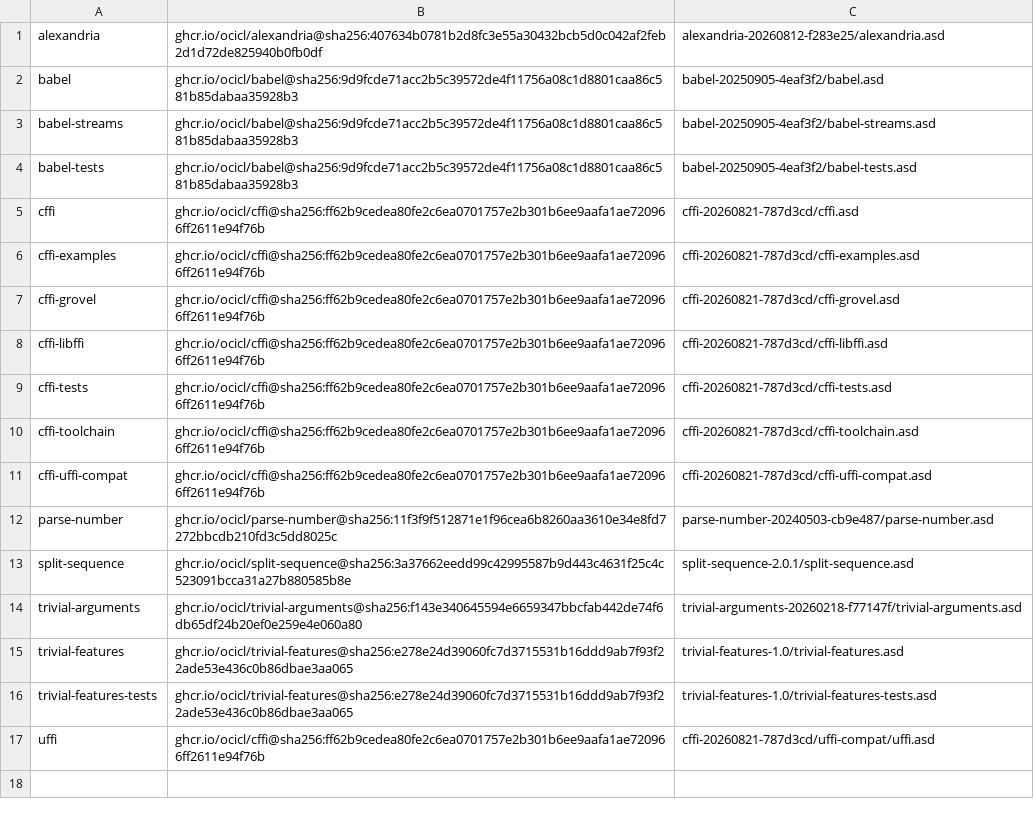
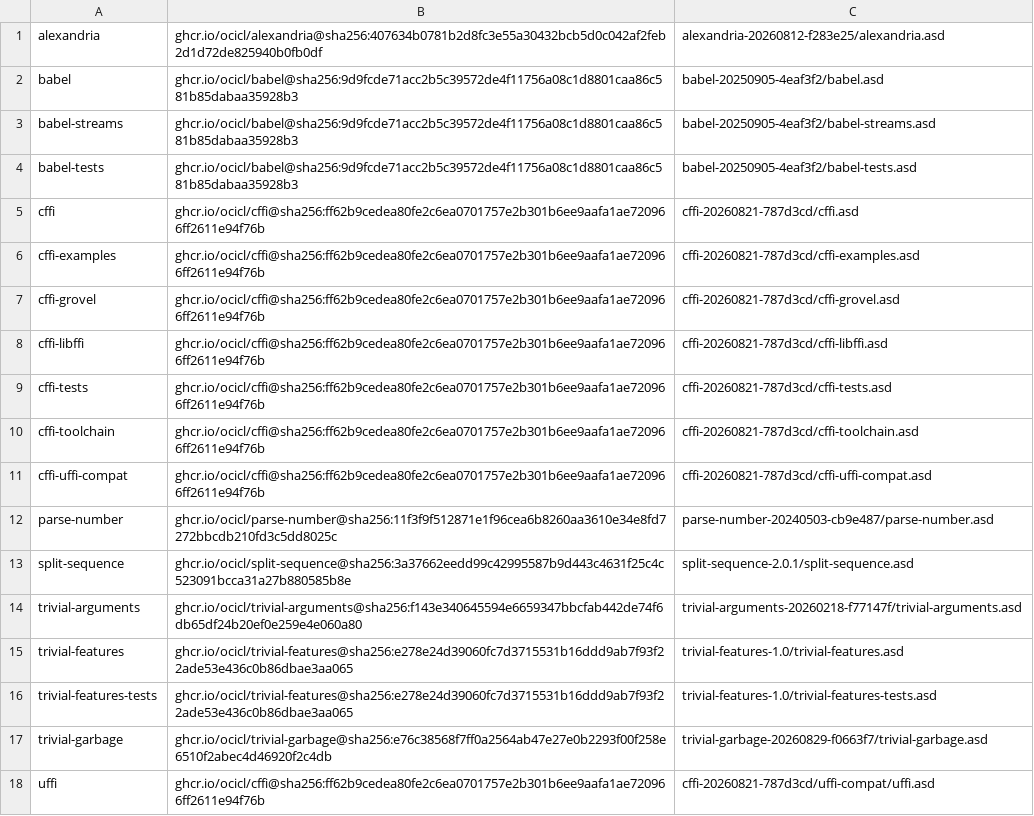
Before and after one commit to lispnik/iup, a CSV file: ocicl.csv, drawn as a sheet; the diff names each change by its address in the sheet, - before the commit and + after, or states it on an @@ line.

```diff
--- a/ocicl.csv
+++ b/ocicl.csv
+row 17: trivial-garbage | ghcr.io/ocicl/trivial-garbage@sha256:e76c38568f7ff0a2564ab47e27e0b2293f00f258e6510f2abec4d46920f2c4db | trivial-garbage-20260829-f0663f7/trivial-garbage.asd
```
Also changed, not shown: 5 other files.
